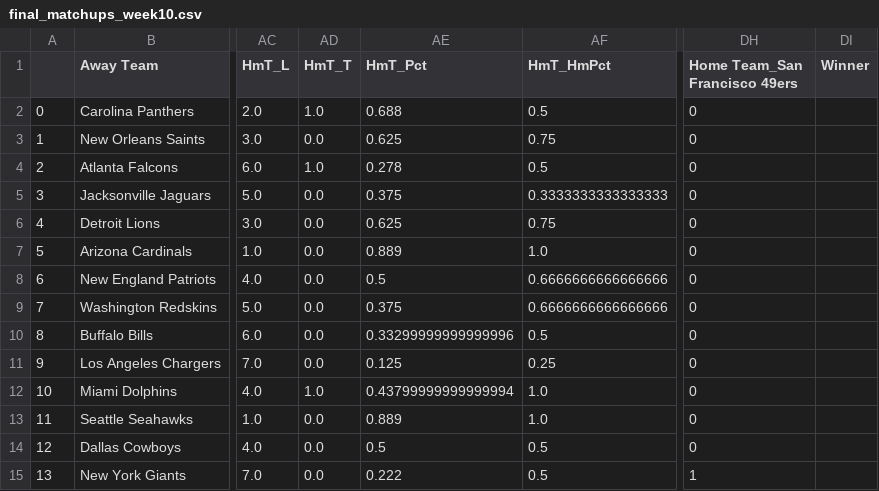
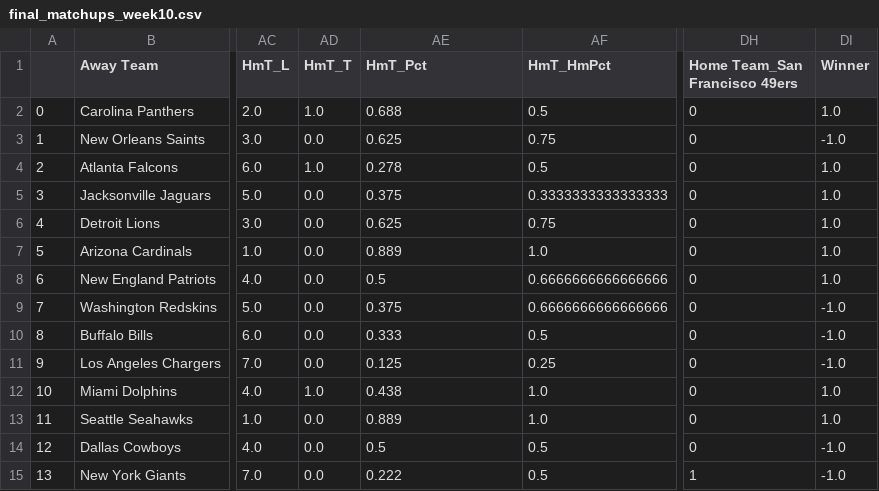
Before and after one commit to Crypto-Spartan/ProjectDarkErebus, a CSV file: final_matchups_week10.csv, drawn as a sheet; only a part is shown, gaps mark what is left out; the diff names each change by its address in the sheet, - before the commit and + after, or states it on an @@ line.

Commit message:
week 10 winners added

```diff
--- a/final_matchups_week10.csv
+++ b/final_matchups_week10.csv
-DI2 (Winner): (empty)
+DI2 (Winner): 1.0
-DI3 (Winner): (empty)
+DI3 (Winner): -1.0
-DI4:DI8 (Winner): (empty)
+DI4:DI8 (Winner): 1.0
-DI9:DI11 (Winner): (empty)
+DI9:DI11 (Winner): -1.0
-AE10 (HmT_Pct): 0.33299999999999996
+AE10 (HmT_Pct): 0.333
-AE12 (HmT_Pct): 0.43799999999999994
+AE12 (HmT_Pct): 0.438
-DI12:DI13 (Winner): (empty)
+DI12:DI13 (Winner): 1.0
-DI14:DI15 (Winner): (empty)
+DI14:DI15 (Winner): -1.0
```
